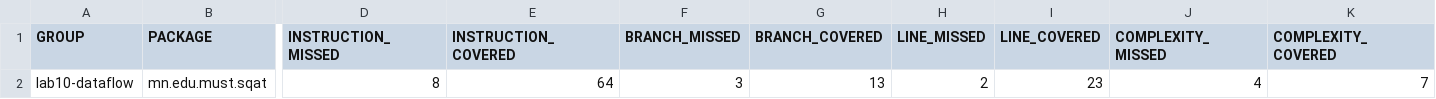
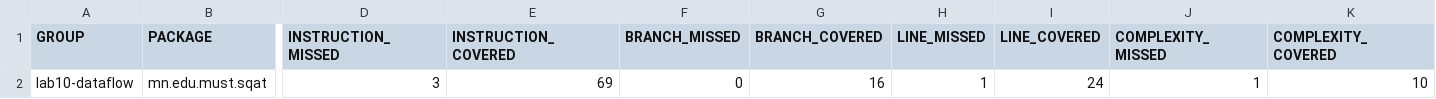
Before and after one commit to Nursultan0511/lab10_dataflow, a CSV file: results/jacoco-alldefs.csv, drawn as a sheet; only a part is shown, gaps mark what is left out; the diff names each change by its address in the sheet, - before the commit and + after, or states it on an @@ line.

Commit message:
Lab 10 B4: ALL-DEFS tests (t01, t02) + results

```diff
--- a/results/jacoco-alldefs.csv
+++ b/results/jacoco-alldefs.csv
-D2 (INSTRUCTION_MISSED): 8
+D2 (INSTRUCTION_MISSED): 3
-E2 (INSTRUCTION_COVERED): 64
+E2 (INSTRUCTION_COVERED): 69
-F2 (BRANCH_MISSED): 3
+F2 (BRANCH_MISSED): 0
-G2 (BRANCH_COVERED): 13
+G2 (BRANCH_COVERED): 16
-H2 (LINE_MISSED): 2
+H2 (LINE_MISSED): 1
-I2 (LINE_COVERED): 23
+I2 (LINE_COVERED): 24
-J2 (COMPLEXITY_MISSED): 4
+J2 (COMPLEXITY_MISSED): 1
-K2 (COMPLEXITY_COVERED): 7
+K2 (COMPLEXITY_COVERED): 10
```
Also changed, not shown: 3 other files.
